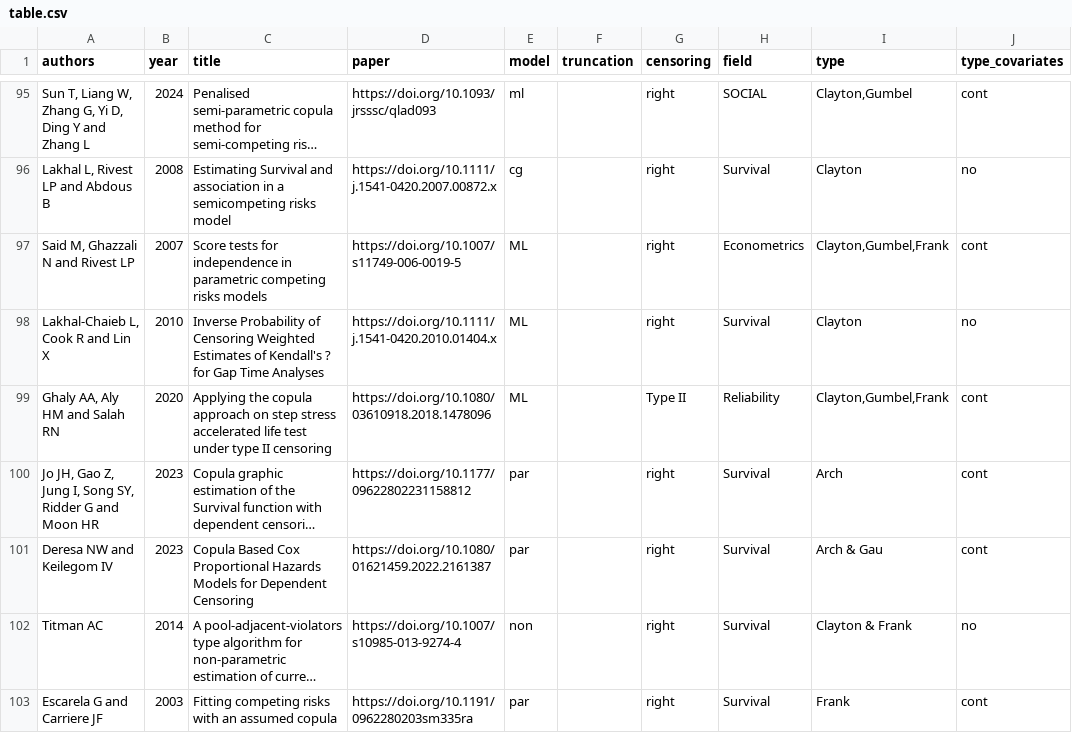
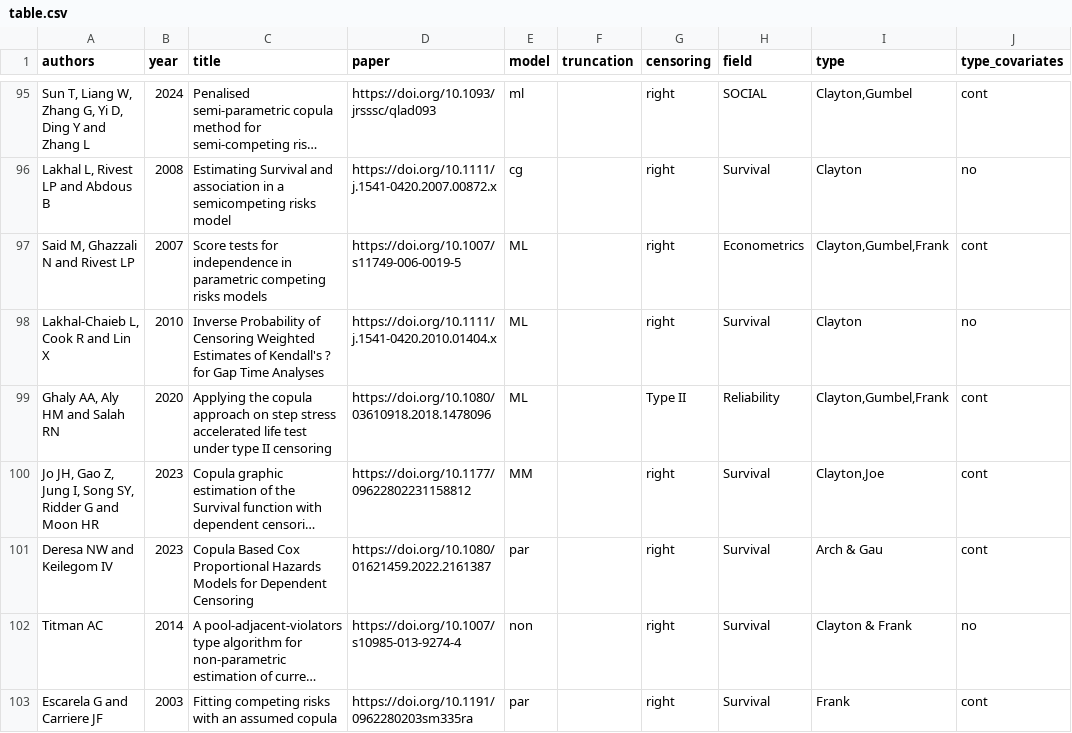
Before and after one commit to jmajakwara/Copula-CR, a CSV file: table.csv, drawn as a sheet; only a part is shown, gaps mark what is left out; long unchanged cells end in …; the diff names each change by its address in the sheet, - before the commit and + after, or states it on an @@ line.

Commit message:
Update table_L100.csv

```diff
--- a/table.csv
+++ b/table.csv
-E100 (model): par
+E100 (model): MM
-I100 (type): Arch
+I100 (type): Clayton,Joe
```
